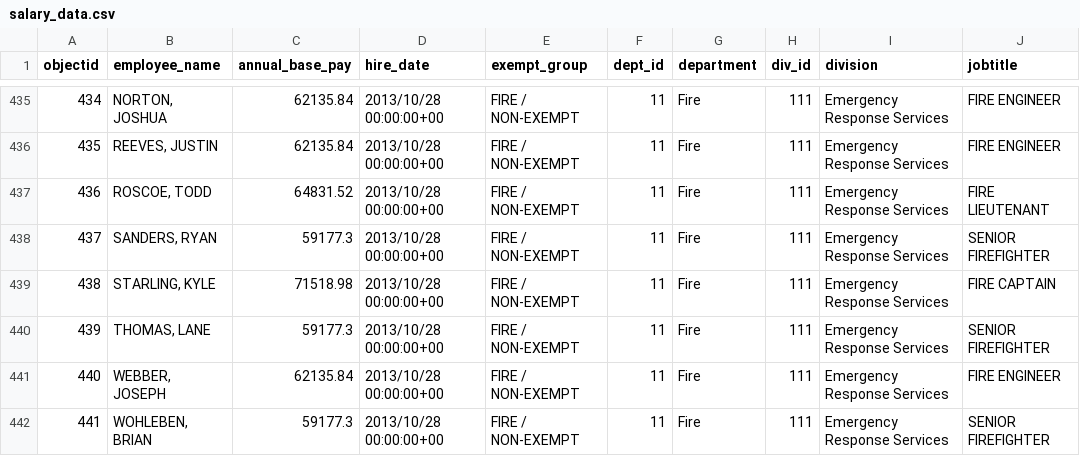
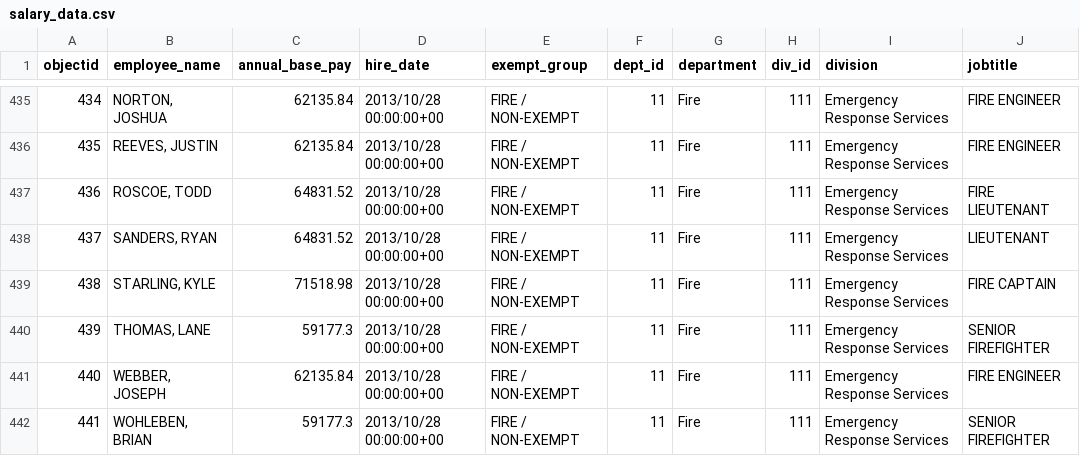
Before and after one commit to sunshine-request/flat-test, a CSV file: salary_data.csv, drawn as a sheet; only a part is shown, gaps mark what is left out; the diff covers the shown part only; the diff names each change by its address in the sheet, - before the commit and + after, or states it on an @@ line.

Commit message:
Flat: latest data (2024-02-06T16:22:12.010Z) {   "date": "2024-02-06T16:22:12.010Z",   "files": [     {       "name": "agenda.html",       "deltaBytes": 0,       "source": "https://www.ashevillenc.gov/government/city-council-agenda/"     },     {       "name": "city-council-meeting-materials.html",       "deltaBytes": 56232,       "source": "https://www.ashevillenc.gov/government/city-council-meeting-materials/"     },     {       "name": "salary_data.csv",       "deltaBytes": 595,       "source": "https://data-avl.opendata.arcgis.com/datasets/4d96bf8fbad640edbe124fe7185ba670_0.csv"     }   ] }

```diff
--- a/salary_data.csv
+++ b/salary_data.csv
-C438 (annual_base_pay): 59177.3
+C438 (annual_base_pay): 64831.52
-J438 (jobtitle): SENIOR FIREFIGHTER
+J438 (jobtitle): LIEUTENANT
```
Also changed, not shown: 4 added rows, 16 edited cells and row numbers in column A elsewhere in this file, 2 other files.
